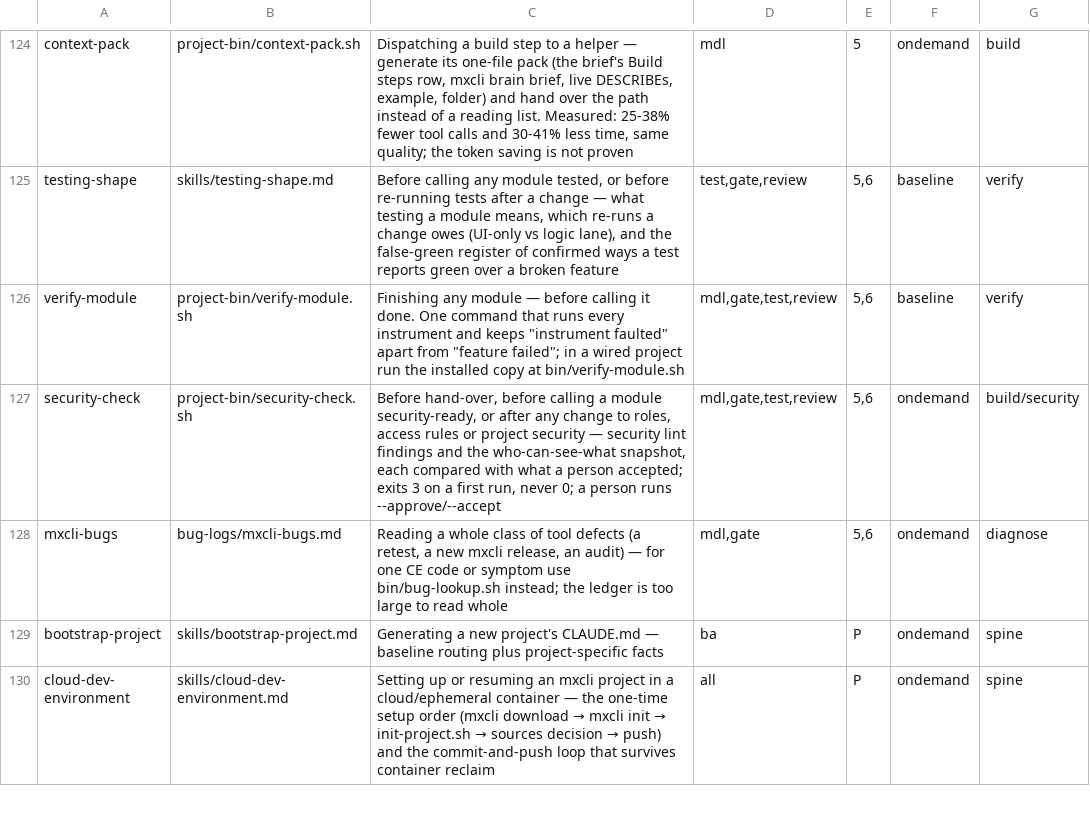
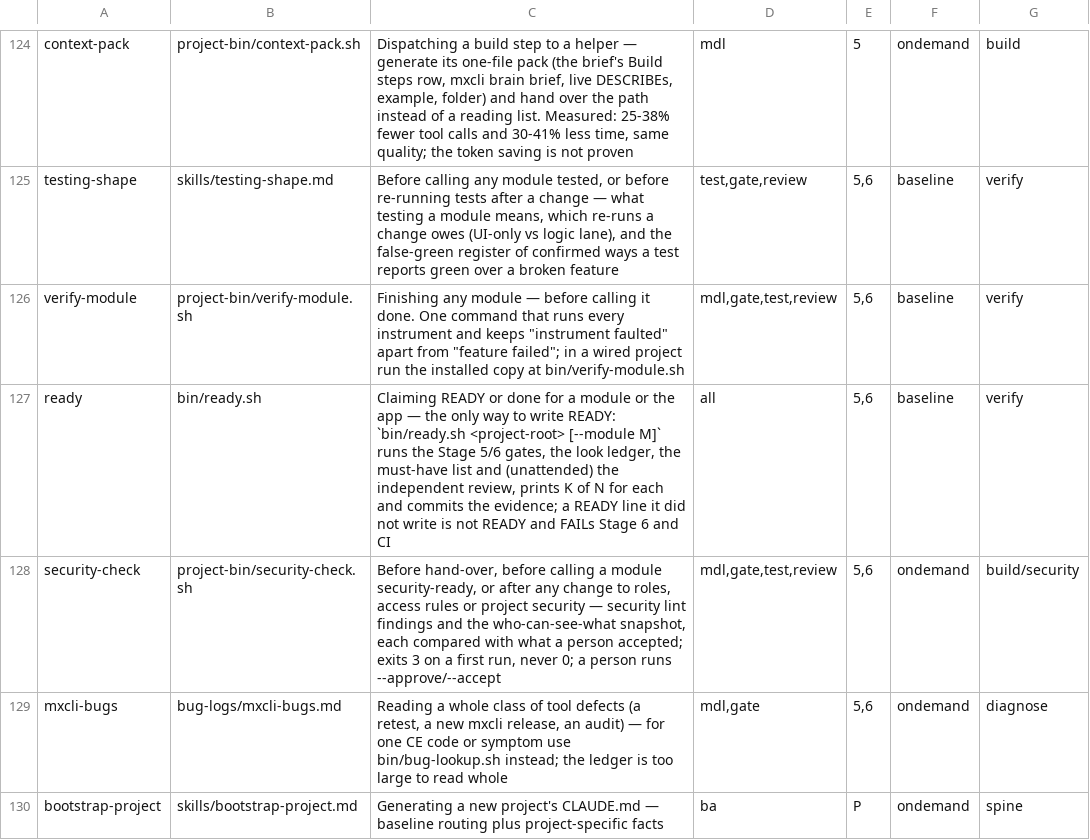
Before and after one commit to MendixMau/mxcli-project-toolkit, a TSV file: bin/lib/skill-routing.tsv, drawn as a sheet; only a part is shown, gaps mark what is left out; the shorter side is filled out with more unchanged rows.

```diff
--- a/bin/lib/skill-routing.tsv
+++ b/bin/lib/skill-routing.tsv
@@ -126,2 +126,3 @@ testing-shape	skills/testing-shape.md	Before calling any module tested, or befor
 verify-module	project-bin/verify-module.sh	Finishing any module — before calling it done. One command that runs every instrument and keeps "instrument faulted" apart from "feature failed"; in a wired project run the installed copy at bin/verify-module.sh	mdl,gate,test,review	5,6	baseline	verify
+ready	bin/ready.sh	Claiming READY or done for a module or the app — the only way to write READY: `bin/ready.sh <project-root> [--module M]` runs the Stage 5/6 gates, the look ledger, the must-have list and (unattended) the independent review, prints K of N for each and commits the evidence; a READY line it did not write is not READY and FAILs Stage 6 and CI	all	5,6	baseline	verify
 security-check	project-bin/security-check.sh	Before hand-over, before calling a module security-ready, or after any change to roles, access rules or project security — security lint findings and the who-can-see-what snapshot, each compared with what a person accepted; exits 3 on a first run, never 0; a person runs --approve/--accept	mdl,gate,test,review	5,6	ondemand	build/security
```
Also changed, not shown: 23 other files.
